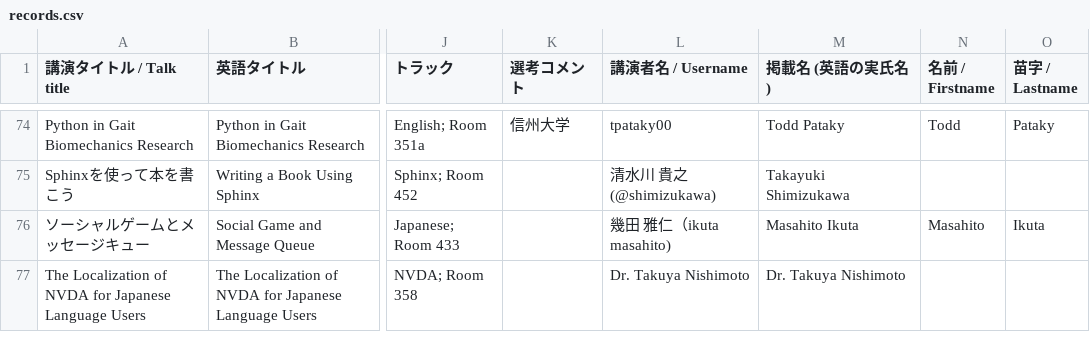
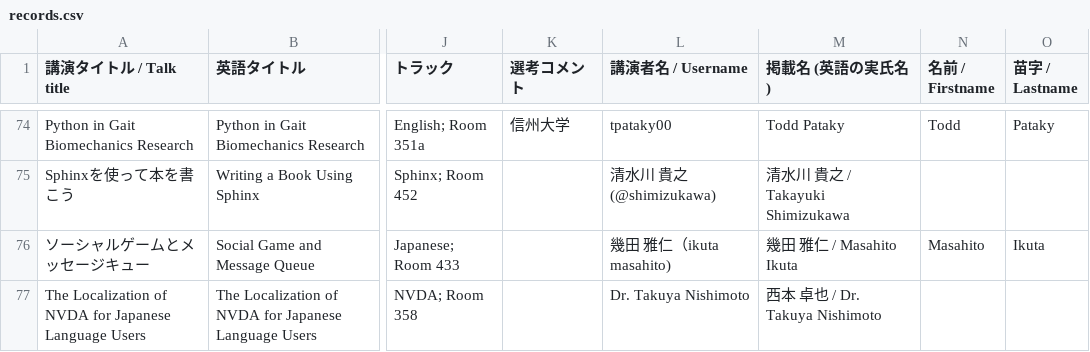
Before and after one commit to pyconjp/2012.pycon.jp, a CSV file: convert/timetable/records.csv, drawn as a sheet; only a part is shown, gaps mark what is left out; the diff covers the shown part only; the diff names each change by its address in the sheet, - before the commit and + after, or states it on an @@ line.

```diff
--- a/convert/timetable/records.csv
+++ b/convert/timetable/records.csv
-M75 (掲載名 (英語の実氏名)): Takayuki Shimizukawa
+M75 (掲載名 (英語の実氏名)): 清水川 貴之 / Takayuki Shimizukawa
-M76 (掲載名 (英語の実氏名)): Masahito Ikuta
+M76 (掲載名 (英語の実氏名)): 幾田 雅仁 / Masahito Ikuta
-M77 (掲載名 (英語の実氏名)): Dr. Takuya Nishimoto
+M77 (掲載名 (英語の実氏名)): 西本 卓也 / Dr. Takuya Nishimoto
```
Also changed, not shown: 51 edited cells elsewhere in this file.
